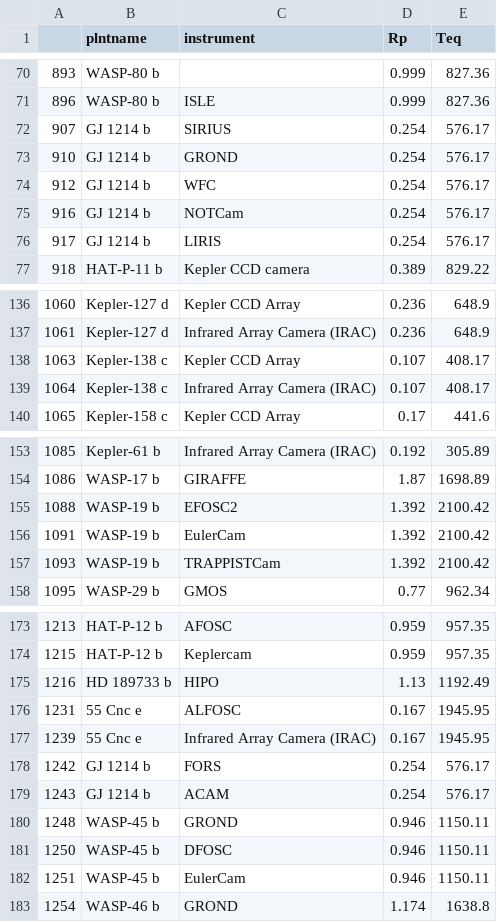
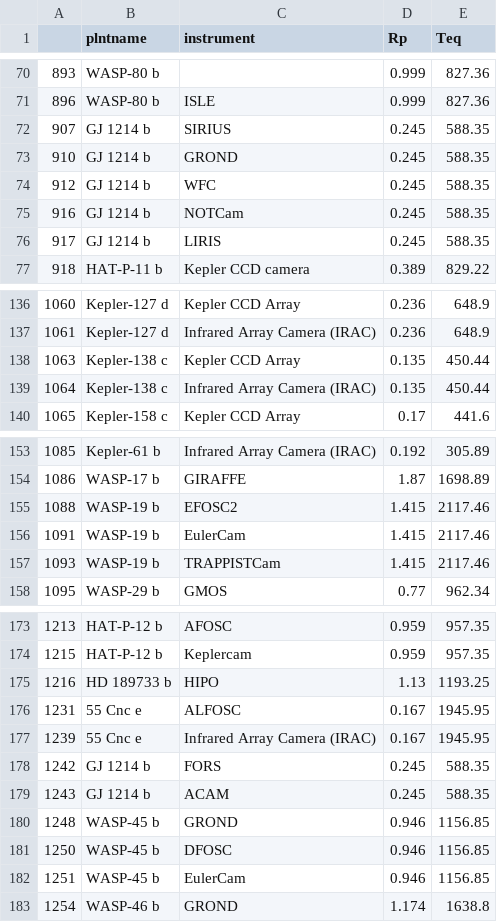
Before and after one commit to mustaric/jwst_cycle1_exoplanets, a CSV file: transitspec_planet_prop.csv, drawn as a sheet; only a part is shown, gaps mark what is left out; the diff covers the shown part only.

```diff
--- a/transitspec_planet_prop.csv
+++ b/transitspec_planet_prop.csv
@@ -71,7 +71,7 @@
 896,WASP-80 b,ISLE,0.999,827.36
-907,GJ 1214 b,SIRIUS,0.254,576.17
-910,GJ 1214 b,GROND,0.254,576.17
-912,GJ 1214 b,WFC,0.254,576.17
-916,GJ 1214 b,NOTCam,0.254,576.17
-917,GJ 1214 b,LIRIS,0.254,576.17
+907,GJ 1214 b,SIRIUS,0.245,588.35
+910,GJ 1214 b,GROND,0.245,588.35
+912,GJ 1214 b,WFC,0.245,588.35
+916,GJ 1214 b,NOTCam,0.245,588.35
+917,GJ 1214 b,LIRIS,0.245,588.35
 918,HAT-P-11 b,Kepler CCD camera,0.389,829.22
@@ -137,4 +137,4 @@
 1061,Kepler-127 d,Infrared Array Camera (IRAC),0.236,648.9
-1063,Kepler-138 c,Kepler CCD Array,0.107,408.17
-1064,Kepler-138 c,Infrared Array Camera (IRAC),0.107,408.17
+1063,Kepler-138 c,Kepler CCD Array,0.135,450.44
+1064,Kepler-138 c,Infrared Array Camera (IRAC),0.135,450.44
 1065,Kepler-158 c,Kepler CCD Array,0.17,441.6
@@ -154,5 +154,5 @@
 1086,WASP-17 b,GIRAFFE,1.87,1698.89
-1088,WASP-19 b,EFOSC2,1.392,2100.42
-1091,WASP-19 b,EulerCam,1.392,2100.42
-1093,WASP-19 b,TRAPPISTCam,1.392,2100.42
+1088,WASP-19 b,EFOSC2,1.415,2117.46
+1091,WASP-19 b,EulerCam,1.415,2117.46
+1093,WASP-19 b,TRAPPISTCam,1.415,2117.46
 1095,WASP-29 b,GMOS,0.77,962.34
@@ -174,10 +174,10 @@
 1215,HAT-P-12 b,Keplercam,0.959,957.35
-1216,HD 189733 b,HIPO,1.13,1192.49
+1216,HD 189733 b,HIPO,1.13,1193.25
 1231,55 Cnc e,ALFOSC,0.167,1945.95
 1239,55 Cnc e,Infrared Array Camera (IRAC),0.167,1945.95
-1242,GJ 1214 b,FORS,0.254,576.17
-1243,GJ 1214 b,ACAM,0.254,576.17
-1248,WASP-45 b,GROND,0.946,1150.11
-1250,WASP-45 b,DFOSC,0.946,1150.11
-1251,WASP-45 b,EulerCam,0.946,1150.11
+1242,GJ 1214 b,FORS,0.245,588.35
+1243,GJ 1214 b,ACAM,0.245,588.35
+1248,WASP-45 b,GROND,0.946,1156.85
+1250,WASP-45 b,DFOSC,0.946,1156.85
+1251,WASP-45 b,EulerCam,0.946,1156.85
 1254,WASP-46 b,GROND,1.174,1638.8
```
Also changed, not shown: 9 added rows and 57 edited cells elsewhere in this file, 6 other files.
